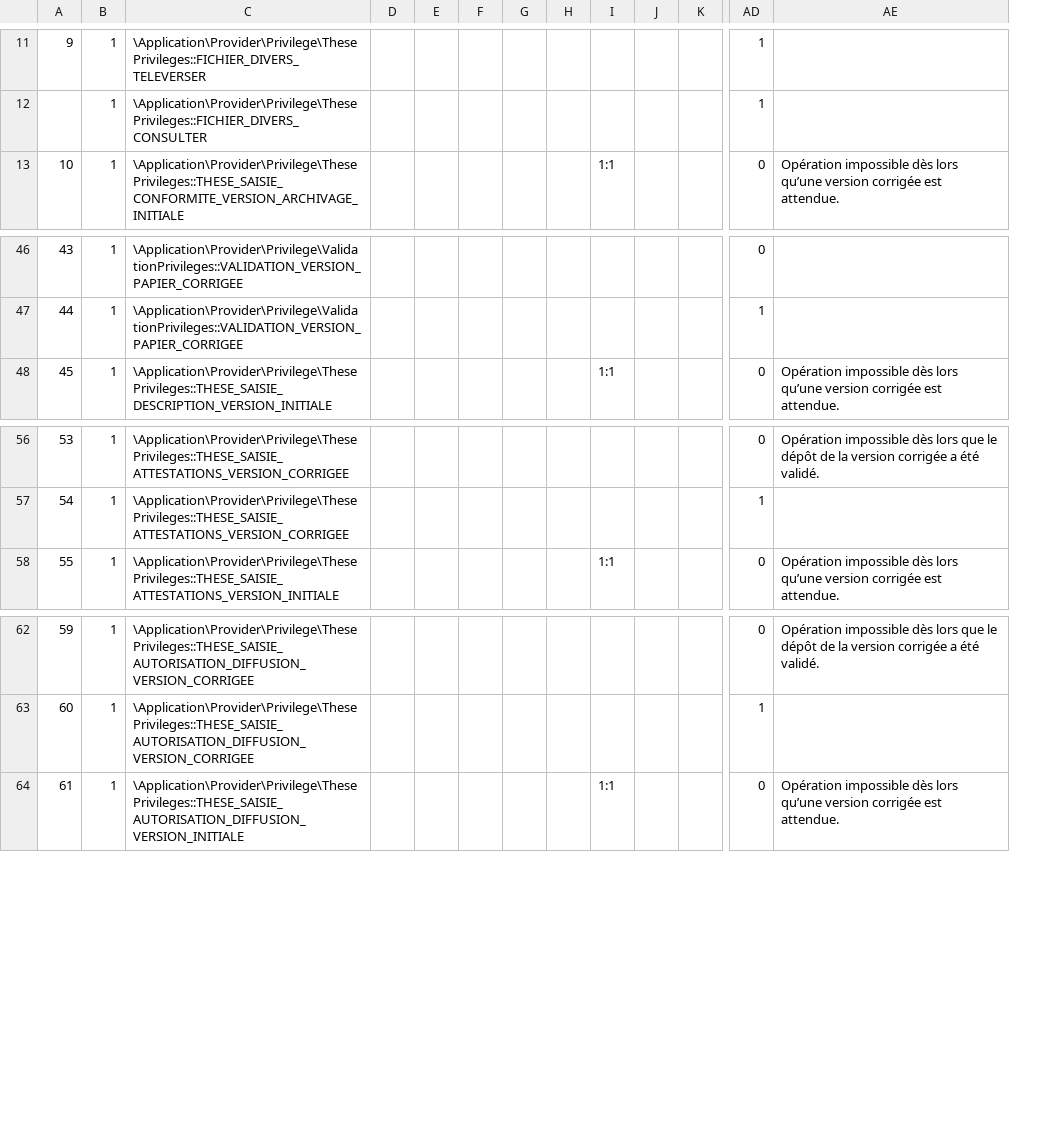
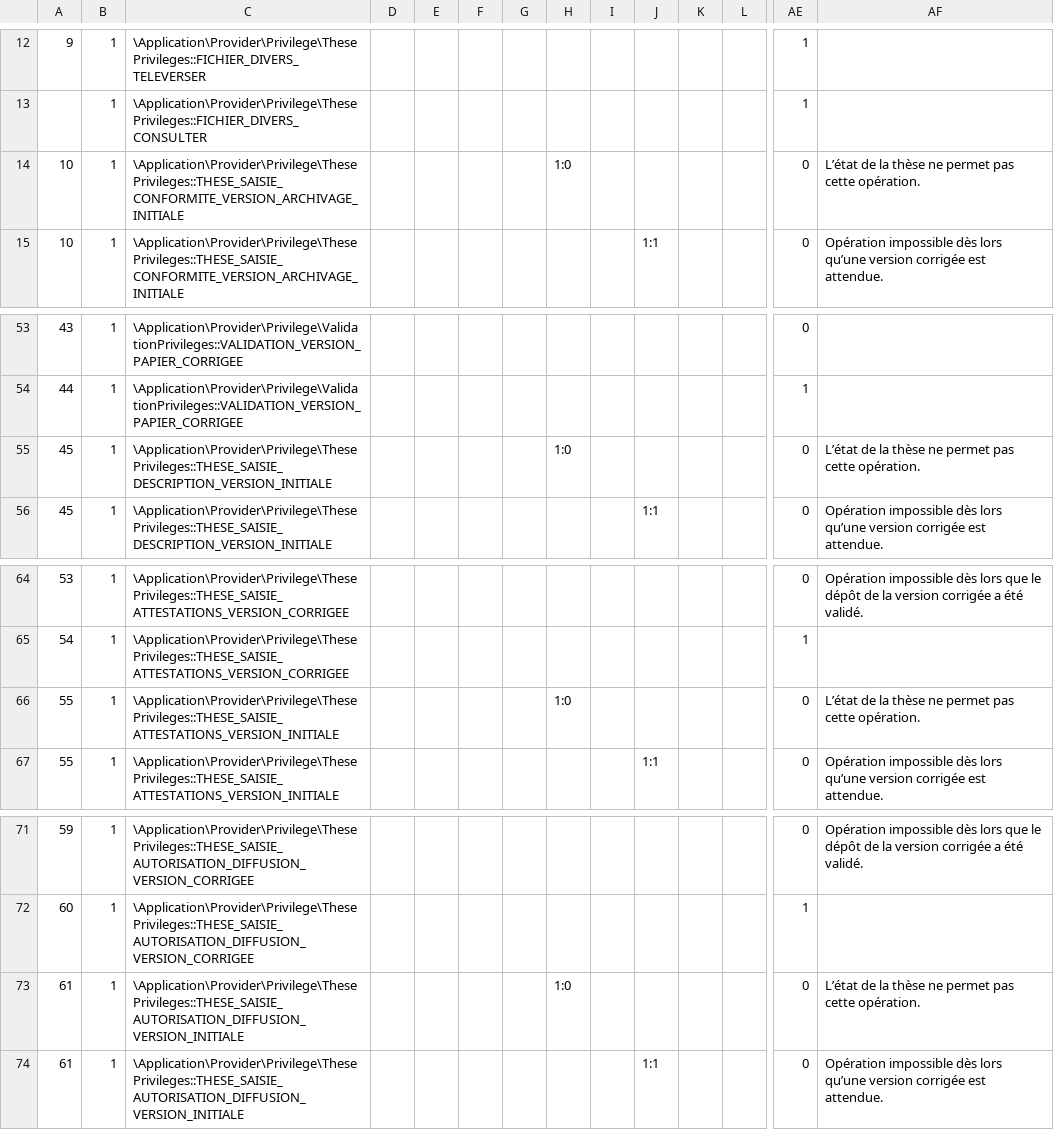
Before and after one commit to EsupPortail/esup-sygal, a CSV file: data/assertions/TheseEntityAssertion.csv, drawn as a sheet; only a part is shown, gaps mark what is left out; rows hold the shown columns only; the diff covers the shown part only; the diff names each change by its address in the sheet, - before the commit and + after, or states it on an @@ line.

Commit message:
Accès désormais possible au doctorant même si sa thèse n'est pas en cours.

```diff
--- a/data/assertions/TheseEntityAssertion.csv
+++ b/data/assertions/TheseEntityAssertion.csv
+column H, empty
+row 14: 10 | 1 | \Application\Provider\Privilege\ThesePrivileges::THESE_SAISIE_CONFORMITE_VERSION_ARCHIVAGE_INITIALE |  |  |  |  | 1:0 |  |  |  |  | 0 | L’état de la thèse ne permet pas cette opération.
+row 55: 45 | 1 | \Application\Provider\Privilege\ThesePrivileges::THESE_SAISIE_DESCRIPTION_VERSION_INITIALE |  |  |  |  | 1:0 |  |  |  |  | 0 | L’état de la thèse ne permet pas cette opération.
+row 66: 55 | 1 | \Application\Provider\Privilege\ThesePrivileges::THESE_SAISIE_ATTESTATIONS_VERSION_INITIALE |  |  |  |  | 1:0 |  |  |  |  | 0 | L’état de la thèse ne permet pas cette opération.
+row 73: 61 | 1 | \Application\Provider\Privilege\ThesePrivileges::THESE_SAISIE_AUTORISATION_DIFFUSION_VERSION_INITIALE |  |  |  |  | 1:0 |  |  |  |  | 0 | L’état de la thèse ne permet pas cette opération.
```
Also changed, not shown: 6 added rows elsewhere in this file, 11 other files.
